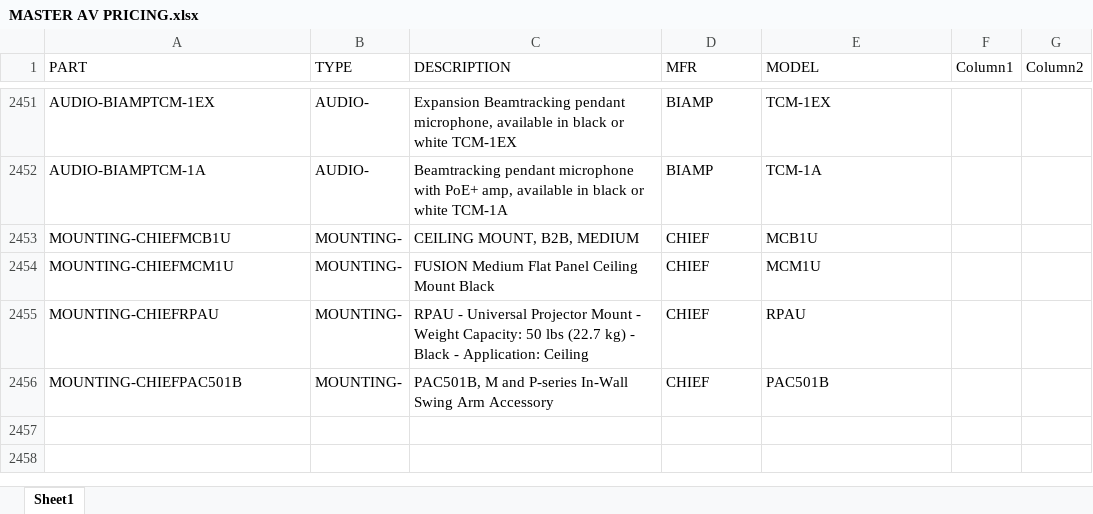
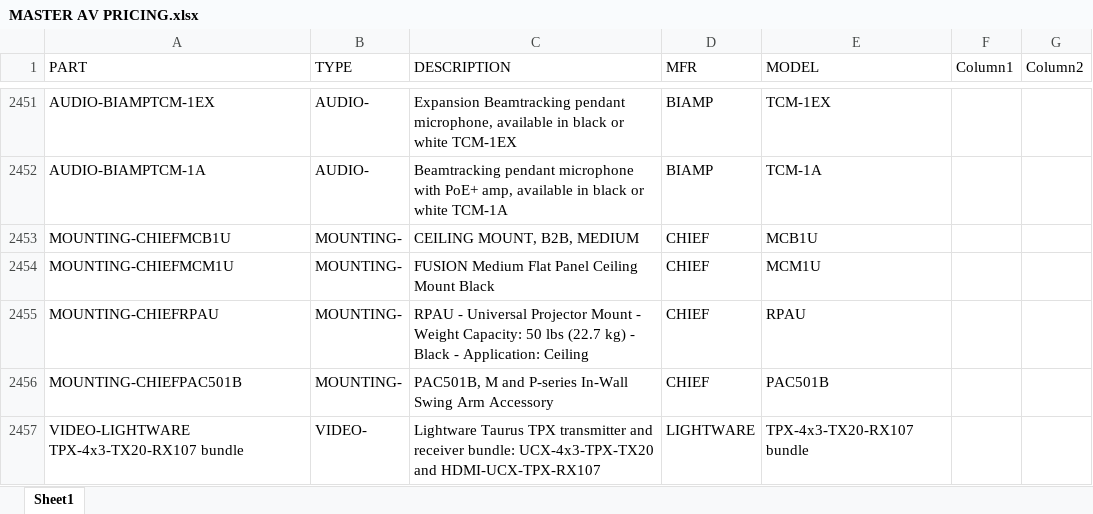
Before and after one commit to bruceb85/av_equipment_list, an Excel workbook: MASTER AV PRICING.xlsx, sheet Sheet1, drawn as a sheet; only a part is shown, gaps mark what is left out; values as stored, in another font and other column widths than the file's, no borders; conditional formats and table styles not drawn; the diff names each change by its address in the sheet, - before the commit and + after, or states it on an @@ line.

Commit message:
Update MASTER AV PRICING.xlsx

```diff
--- a/MASTER AV PRICING.xlsx (sheet Sheet1)
+++ b/MASTER AV PRICING.xlsx (sheet Sheet1)
+row 2457: VIDEO-LIGHTWARE TPX-4x3-TX20-RX107 bundle | VIDEO- | Lightware Taurus TPX transmitter and receiver bundle: UCX-4x3-TPX-TX20 and HDMI-UCX-TPX-RX107 | LIGHTWARE | TPX-4x3-TX20-RX107 bundle
```
